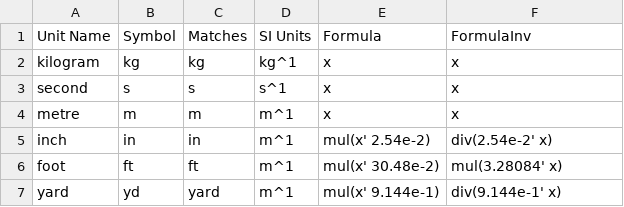
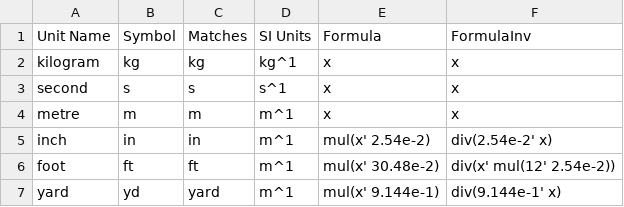
Before and after one commit to Adam-GJ/UnitConversion, a CSV file: main.csv, drawn as a sheet.

Commit message:
Update main.csv

```diff
--- a/main.csv
+++ b/main.csv
@@ -5,3 +5,3 @@ metre,m,m,m^1,x,x
 inch,in,in,m^1,mul(x' 2.54e-2),div(2.54e-2' x)
-foot,ft,ft,m^1,mul(x' 30.48e-2),mul(3.28084' x)
+foot,ft,ft,m^1,mul(x' 30.48e-2),div(x' mul(12' 2.54e-2))
 yard,yd,yard,m^1,mul(x' 9.144e-1),div(9.144e-1' x)
```
